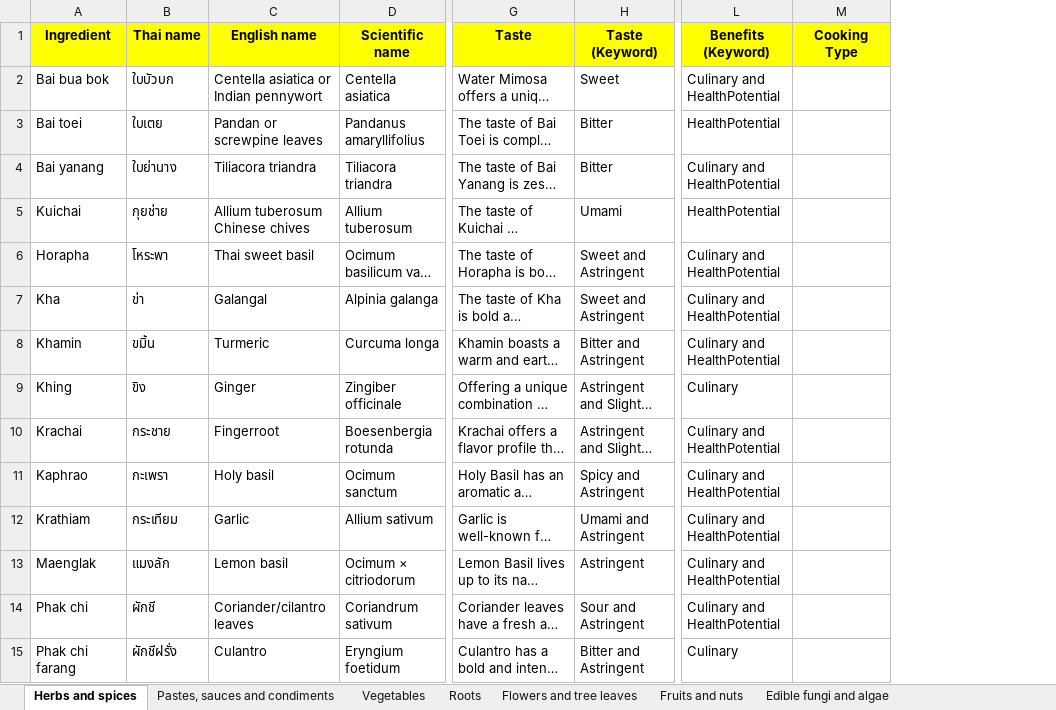
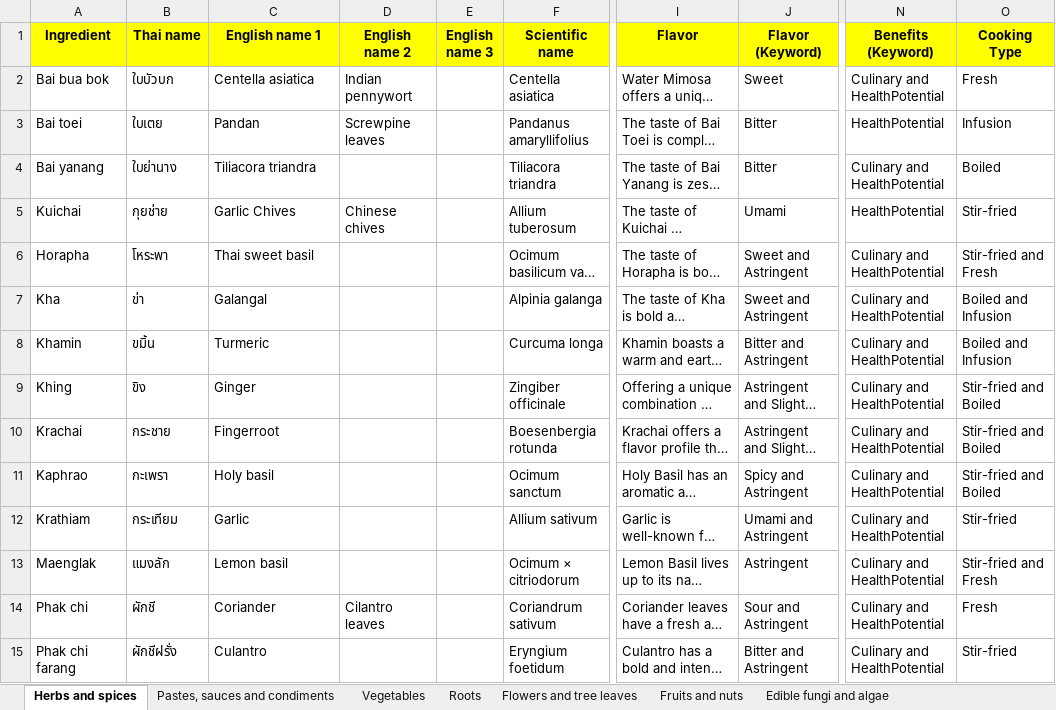
Before and after one commit to cigarabbit/SP2023-58-IngOn, an Excel workbook: Thai Local Ingredient.xlsx, sheet Herbs and spices, drawn as a sheet; only a part is shown, gaps mark what is left out; long unchanged cells end in …; values as stored, in another font and other column widths than the file's, no borders; charts and pictures not drawn; addresses are those after the commit; the diff covers the shown part only; the diff names each change by its address in the sheet, - before the commit and + after, or states it on an @@ line.

Commit message:
append color

```diff
--- a/Thai Local Ingredient.xlsx (sheet Herbs and spices)
+++ b/Thai Local Ingredient.xlsx (sheet Herbs and spices)
+column D (English name 2), rows 2-14: Indian pennywort | Screwpine leaves |  | Chinese chives |  |  |  |  |  |  |  |  | Cilantro leaves
+column E (English name 3), empty
-C1: English name
+C1: English name 1
-I1: Taste
+I1: Flavor
-J1: Taste (Keyword)
+J1: Flavor (Keyword)
-C2 (English name 1): Centella asiatica or Indian pennywort
+C2 (English name 1): Centella asiatica
-O2 (Cooking Type): (empty)
+O2 (Cooking Type): Fresh
-C3 (English name 1): Pandan or screwpine leaves
+C3 (English name 1): Pandan
-O3 (Cooking Type): (empty)
+O3 (Cooking Type): Infusion
-O4 (Cooking Type): (empty)
+O4 (Cooking Type): Boiled
-C5 (English name 1): Allium tuberosum Chinese chives
+C5 (English name 1): Garlic Chives
-O5 (Cooking Type): (empty)
+O5 (Cooking Type): Stir-fried
-O6 (Cooking Type): (empty)
+O6 (Cooking Type): Stir-fried and Fresh
-O7:O8 (Cooking Type): (empty)
+O7:O8 (Cooking Type): Boiled and Infusion
-N9 (Benefits (Keyword)): Culinary
+N9 (Benefits (Keyword)): Culinary and HealthPotential
-O9:O11 (Cooking Type): (empty)
+O9:O11 (Cooking Type): Stir-fried and Boiled
-O12 (Cooking Type): (empty)
+O12 (Cooking Type): Stir-fried
-O13 (Cooking Type): (empty)
+O13 (Cooking Type): Stir-fried and Fresh
-C14 (English name 1): Coriander/cilantro leaves
+C14 (English name 1): Coriander
-O14 (Cooking Type): (empty)
+O14 (Cooking Type): Fresh
-N15 (Benefits (Keyword)): Culinary
+N15 (Benefits (Keyword)): Culinary and HealthPotential
-O15 (Cooking Type): (empty)
+O15 (Cooking Type): Stir-fried
```
Also changed, not shown: 40 edited cells elsewhere in this sheet, sheet Vegetables, 8 other files.
